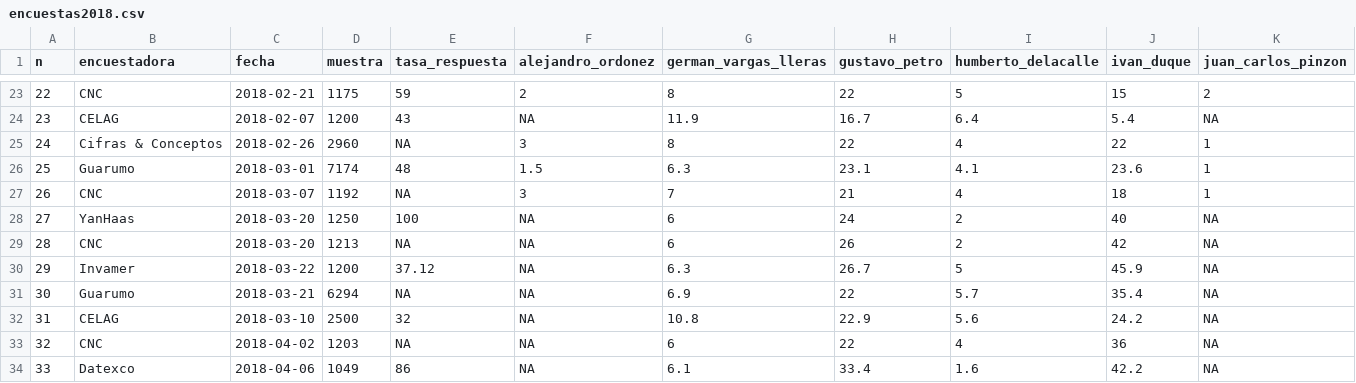
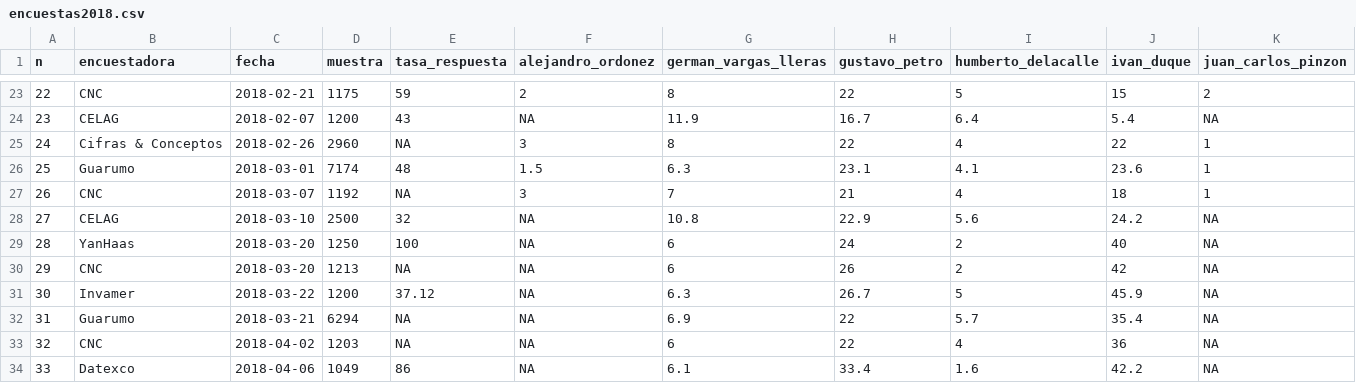
Before and after one commit to nelsonamayad/Elecciones-presidenciales-2018, a CSV file: Elecciones 2018/encuestas2018.csv, drawn as a sheet; only a part is shown, gaps mark what is left out; removed rows and columns are numbered as before the commit, all else as after; rows hold the shown columns only; the diff names each change by its address in the sheet, - before the commit and + after, or states it on an @@ line.

Commit message:
Reordenado por fechas

```diff
--- a/Elecciones 2018/encuestas2018.csv
+++ b/Elecciones 2018/encuestas2018.csv
+row 28: 27 | CELAG | 2018-03-10 | 2500 | 32 | NA | 10.8 | 22.9 | 5.6 | 24.2 | NA
-A29 (n): 27
+A29 (n): 28
-A30 (n): 28
+A30 (n): 29
-A31 (n): 29
+A31 (n): 30
-A32 (n): 30
+A32 (n): 31
-row 32: 31 | CELAG | 2018-03-10 | 2500 | 32 | NA | 10.8 | 22.9 | 5.6 | 24.2 | NA
```
